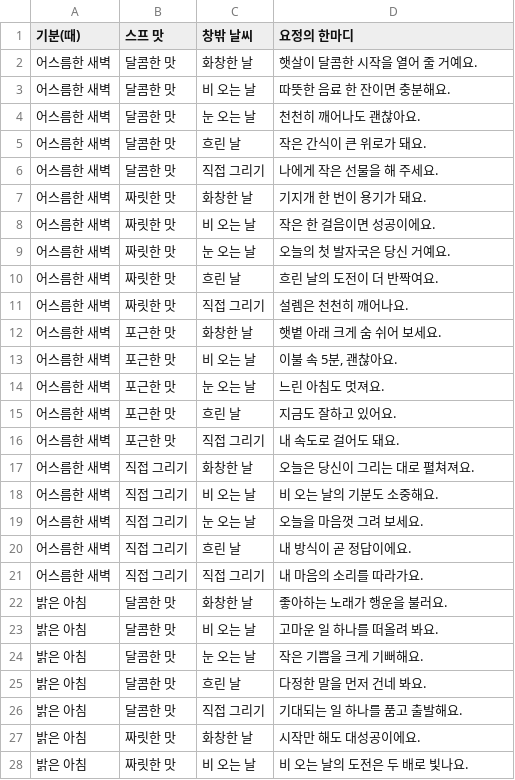
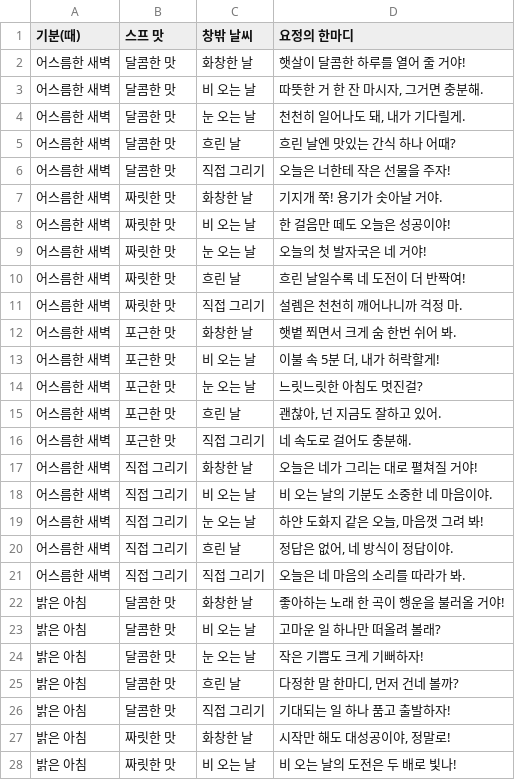
Before and after one commit to ordinarystudent-yeah/Hopeless-trio, a CSV file: storybook/fortune-messages.csv, drawn as a sheet; only a part is shown; the diff covers the shown part only.

```diff
--- a/storybook/fortune-messages.csv
+++ b/storybook/fortune-messages.csv
@@ -1,28 +1,28 @@
 기분(때),스프 맛,창밖 날씨,요정의 한마디
-"어스름한 새벽","달콤한 맛","화창한 날","햇살이 달콤한 시작을 열어 줄 거예요."
-"어스름한 새벽","달콤한 맛","비 오는 날","따뜻한 음료 한 잔이면 충분해요."
-"어스름한 새벽","달콤한 맛","눈 오는 날","천천히 깨어나도 괜찮아요."
-"어스름한 새벽","달콤한 맛","흐린 날","작은 간식이 큰 위로가 돼요."
-"어스름한 새벽","달콤한 맛","직접 그리기","나에게 작은 선물을 해 주세요."
-"어스름한 새벽","짜릿한 맛","화창한 날","기지개 한 번이 용기가 돼요."
-"어스름한 새벽","짜릿한 맛","비 오는 날","작은 한 걸음이면 성공이에요."
-"어스름한 새벽","짜릿한 맛","눈 오는 날","오늘의 첫 발자국은 당신 거예요."
-"어스름한 새벽","짜릿한 맛","흐린 날","흐린 날의 도전이 더 반짝여요."
-"어스름한 새벽","짜릿한 맛","직접 그리기","설렘은 천천히 깨어나요."
-"어스름한 새벽","포근한 맛","화창한 날","햇볕 아래 크게 숨 쉬어 보세요."
-"어스름한 새벽","포근한 맛","비 오는 날","이불 속 5분, 괜찮아요."
-"어스름한 새벽","포근한 맛","눈 오는 날","느린 아침도 멋져요."
-"어스름한 새벽","포근한 맛","흐린 날","지금도 잘하고 있어요."
-"어스름한 새벽","포근한 맛","직접 그리기","내 속도로 걸어도 돼요."
-"어스름한 새벽","직접 그리기","화창한 날","오늘은 당신이 그리는 대로 펼쳐져요."
-"어스름한 새벽","직접 그리기","비 오는 날","비 오는 날의 기분도 소중해요."
-"어스름한 새벽","직접 그리기","눈 오는 날","오늘을 마음껏 그려 보세요."
-"어스름한 새벽","직접 그리기","흐린 날","내 방식이 곧 정답이에요."
-"어스름한 새벽","직접 그리기","직접 그리기","내 마음의 소리를 따라가요."
-"밝은 아침","달콤한 맛","화창한 날","좋아하는 노래가 행운을 불러요."
-"밝은 아침","달콤한 맛","비 오는 날","고마운 일 하나를 떠올려 봐요."
-"밝은 아침","달콤한 맛","눈 오는 날","작은 기쁨을 크게 기뻐해요."
-"밝은 아침","달콤한 맛","흐린 날","다정한 말을 먼저 건네 봐요."
-"밝은 아침","달콤한 맛","직접 그리기","기대되는 일 하나를 품고 출발해요."
-"밝은 아침","짜릿한 맛","화창한 날","시작만 해도 대성공이에요."
-"밝은 아침","짜릿한 맛","비 오는 날","비 오는 날의 도전은 두 배로 빛나요."
+"어스름한 새벽","달콤한 맛","화창한 날","햇살이 달콤한 하루를 열어 줄 거야!"
+"어스름한 새벽","달콤한 맛","비 오는 날","따뜻한 거 한 잔 마시자, 그거면 충분해."
+"어스름한 새벽","달콤한 맛","눈 오는 날","천천히 일어나도 돼, 내가 기다릴게."
+"어스름한 새벽","달콤한 맛","흐린 날","흐린 날엔 맛있는 간식 하나 어때?"
+"어스름한 새벽","달콤한 맛","직접 그리기","오늘은 너한테 작은 선물을 주자!"
+"어스름한 새벽","짜릿한 맛","화창한 날","기지개 쭉! 용기가 솟아날 거야."
+"어스름한 새벽","짜릿한 맛","비 오는 날","한 걸음만 떼도 오늘은 성공이야!"
+"어스름한 새벽","짜릿한 맛","눈 오는 날","오늘의 첫 발자국은 네 거야!"
+"어스름한 새벽","짜릿한 맛","흐린 날","흐린 날일수록 네 도전이 더 반짝여!"
+"어스름한 새벽","짜릿한 맛","직접 그리기","설렘은 천천히 깨어나니까 걱정 마."
+"어스름한 새벽","포근한 맛","화창한 날","햇볕 쬐면서 크게 숨 한번 쉬어 봐."
+"어스름한 새벽","포근한 맛","비 오는 날","이불 속 5분 더, 내가 허락할게!"
+"어스름한 새벽","포근한 맛","눈 오는 날","느릿느릿한 아침도 멋진걸?"
+"어스름한 새벽","포근한 맛","흐린 날","괜찮아, 넌 지금도 잘하고 있어."
+"어스름한 새벽","포근한 맛","직접 그리기","네 속도로 걸어도 충분해."
+"어스름한 새벽","직접 그리기","화창한 날","오늘은 네가 그리는 대로 펼쳐질 거야!"
+"어스름한 새벽","직접 그리기","비 오는 날","비 오는 날의 기분도 소중한 네 마음이야."
+"어스름한 새벽","직접 그리기","눈 오는 날","하얀 도화지 같은 오늘, 마음껏 그려 봐!"
+"어스름한 새벽","직접 그리기","흐린 날","정답은 없어, 네 방식이 정답이야."
+"어스름한 새벽","직접 그리기","직접 그리기","오늘은 네 마음의 소리를 따라가 봐."
+"밝은 아침","달콤한 맛","화창한 날","좋아하는 노래 한 곡이 행운을 불러올 거야!"
+"밝은 아침","달콤한 맛","비 오는 날","고마운 일 하나만 떠올려 볼래?"
+"밝은 아침","달콤한 맛","눈 오는 날","작은 기쁨도 크게 기뻐하자!"
+"밝은 아침","달콤한 맛","흐린 날","다정한 말 한마디, 먼저 건네 볼까?"
+"밝은 아침","달콤한 맛","직접 그리기","기대되는 일 하나 품고 출발하자!"
+"밝은 아침","짜릿한 맛","화창한 날","시작만 해도 대성공이야, 정말로!"
+"밝은 아침","짜릿한 맛","비 오는 날","비 오는 날의 도전은 두 배로 빛나!"
```
Also changed, not shown: 73 edited cells elsewhere in this file, storybook/fortune-lucky.csv, 3 other files.
